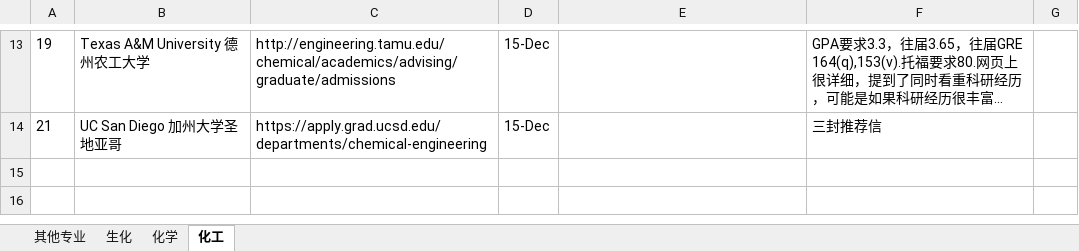
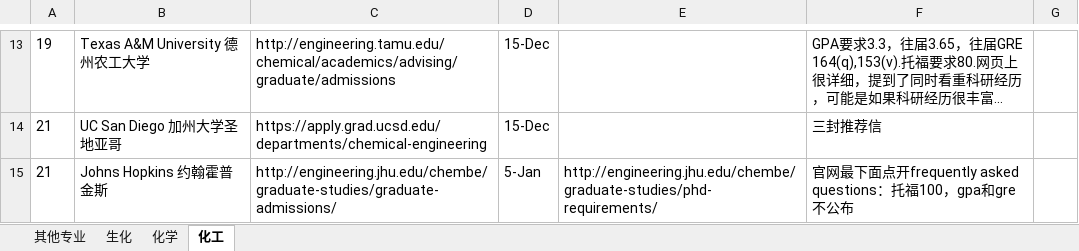
Before and after one commit to LiuRuiQi/2015-Application-of-US-Chemistry-Grad-Schools, an Excel workbook: 申请截止日期与要求等.xlsx, sheet 化工, drawn as a sheet; only a part is shown, gaps mark what is left out; long unchanged cells end in …; values as stored, in another font and other column widths than the file's, no borders; conditional formats not drawn; the diff names each change by its address in the sheet, - before the commit and + after, or states it on an @@ line.

Commit message:
Johns Hopkins added

```diff
--- a/申请截止日期与要求等.xlsx (sheet 化工)
+++ b/申请截止日期与要求等.xlsx (sheet 化工)
+row 15: 21 | Johns Hopkins 约翰霍普金斯 | http://engineering.jhu.edu/chembe/graduate-studies/graduate-admissions/ | 5-Jan | http://engineering.jhu.edu/chembe/graduate-studies/phd-requirements/ | 官网最下面点开frequently asked questions：托福100，gpa和gre不公布
```
Also changed, not shown: sheet 生化, sheet 化学, 1 other file.
